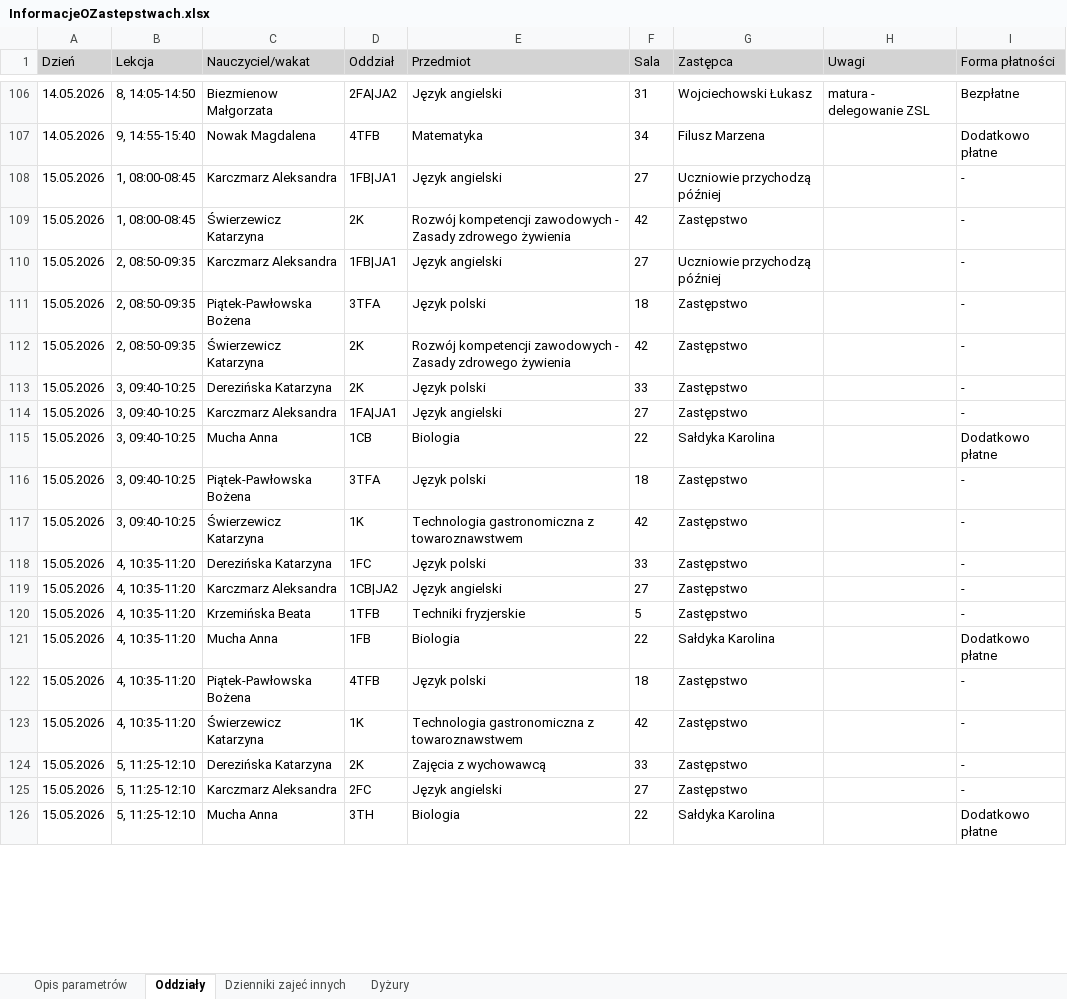
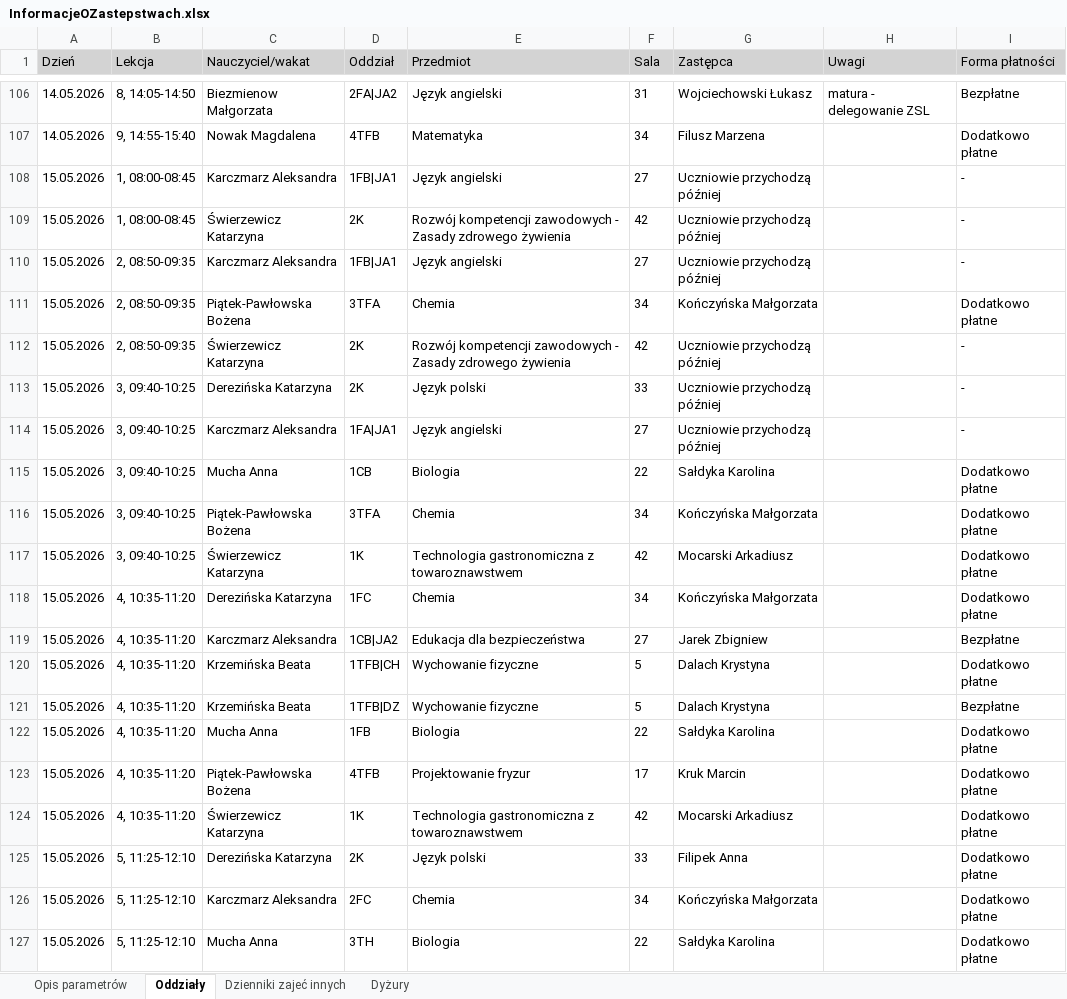
Before and after one commit to adeodatus11/zastepstwa, an Excel workbook: InformacjeOZastepstwach.xlsx, sheet Oddziały, drawn as a sheet; only a part is shown, gaps mark what is left out; values as stored, in another font and other column widths than the file's, no borders; addresses are those after the commit; the diff covers the shown part only; the diff names each change by its address in the sheet, - before the commit and + after, or states it on an @@ line.

```diff
--- a/InformacjeOZastepstwach.xlsx (sheet Oddziały)
+++ b/InformacjeOZastepstwach.xlsx (sheet Oddziały)
-G109 (Zastępca): Zastępstwo
+G109 (Zastępca): Uczniowie przychodzą później
-E111 (Przedmiot): Język polski
+E111 (Przedmiot): Chemia
-F111 (Sala): 18
+F111 (Sala): 34
-G111 (Zastępca): Zastępstwo
+G111 (Zastępca): Kończyńska Małgorzata
-I111 (Forma płatności): -
+I111 (Forma płatności): Dodatkowo płatne
-G112:G114 (Zastępca): Zastępstwo
+G112:G114 (Zastępca): Uczniowie przychodzą później
-E116 (Przedmiot): Język polski
+E116 (Przedmiot): Chemia
-F116 (Sala): 18
+F116 (Sala): 34
-G116 (Zastępca): Zastępstwo
+G116 (Zastępca): Kończyńska Małgorzata
-I116:I118 (Forma płatności): -
+I116:I118 (Forma płatności): Dodatkowo płatne
-G117 (Zastępca): Zastępstwo
+G117 (Zastępca): Mocarski Arkadiusz
-E118 (Przedmiot): Język polski
+E118 (Przedmiot): Chemia
-F118 (Sala): 33
+F118 (Sala): 34
-G118 (Zastępca): Zastępstwo
+G118 (Zastępca): Kończyńska Małgorzata
-E119 (Przedmiot): Język angielski
+E119 (Przedmiot): Edukacja dla bezpieczeństwa
-G119 (Zastępca): Zastępstwo
+G119 (Zastępca): Jarek Zbigniew
-I119 (Forma płatności): -
+I119 (Forma płatności): Bezpłatne
-D120 (Oddział): 1TFB
+D120 (Oddział): 1TFB|CH
-E120 (Przedmiot): Techniki fryzjerskie
+E120 (Przedmiot): Wychowanie fizyczne
-G120 (Zastępca): Zastępstwo
+G120 (Zastępca): Dalach Krystyna
-I120 (Forma płatności): -
+I120 (Forma płatności): Dodatkowo płatne
+row 121: 15.05.2026 | 4, 10:35-11:20 | Krzemińska Beata | 1TFB|DZ | Wychowanie fizyczne | 5 | Dalach Krystyna |  | Bezpłatne
-E123 (Przedmiot): Język polski
+E123 (Przedmiot): Projektowanie fryzur
-F123 (Sala): 18
+F123 (Sala): 17
-G123 (Zastępca): Zastępstwo
+G123 (Zastępca): Kruk Marcin
-I123:I126 (Forma płatności): -
+I123:I126 (Forma płatności): Dodatkowo płatne
-G124 (Zastępca): Zastępstwo
+G124 (Zastępca): Mocarski Arkadiusz
-E125 (Przedmiot): Zajęcia z wychowawcą
+E125 (Przedmiot): Język polski
-G125 (Zastępca): Zastępstwo
+G125 (Zastępca): Filipek Anna
-E126 (Przedmiot): Język angielski
+E126 (Przedmiot): Chemia
-F126 (Sala): 27
+F126 (Sala): 34
-G126 (Zastępca): Zastępstwo
+G126 (Zastępca): Kończyńska Małgorzata
```
Also changed, not shown: 1 added row and 48 edited cells elsewhere in this sheet, sheet Dyżury, InformacjeOPrzeniesieniach (1).xlsx.
